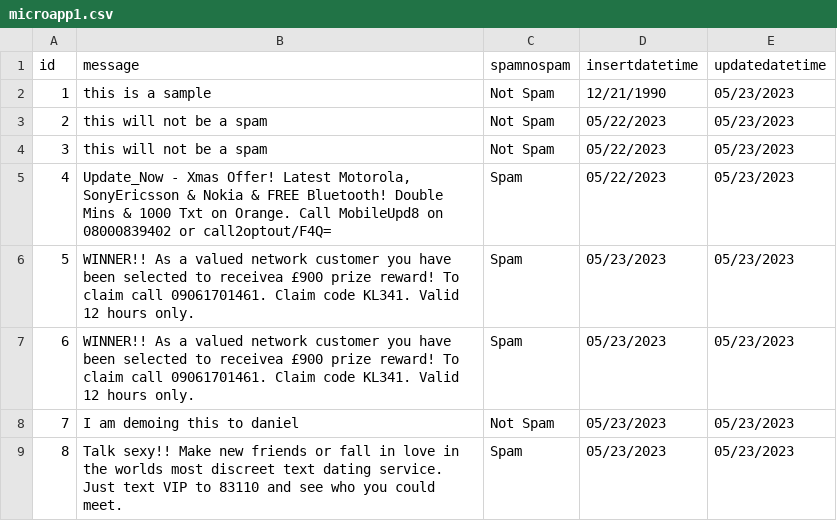
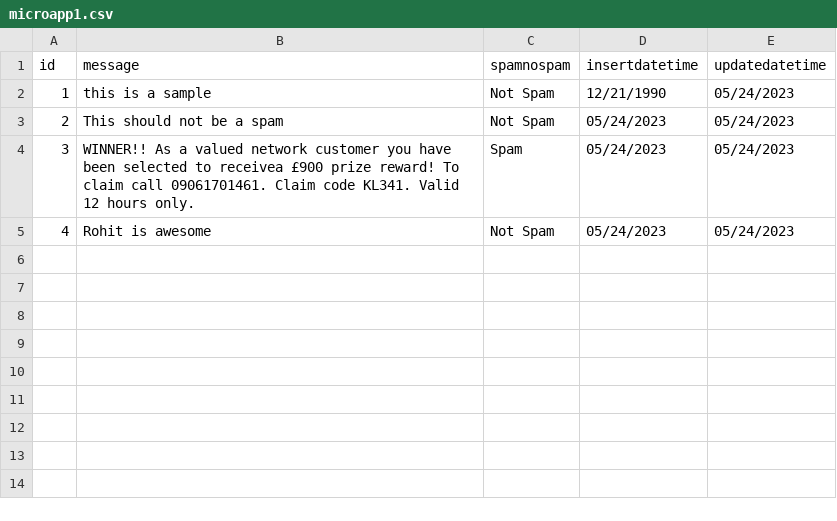
Before and after one commit to govindmurthi21/pyfastapi, a CSV file: src/data/microapp1.csv, drawn as a sheet.

```diff
--- a/src/data/microapp1.csv
+++ b/src/data/microapp1.csv
@@ -1,9 +1,5 @@
 id,message,spamnospam,insertdatetime,updatedatetime
-1,this is a sample,Not Spam,12/21/1990,05/23/2023
-2,this will not be a spam,Not Spam,05/22/2023,05/23/2023
-3,this will not be a spam,Not Spam,05/22/2023,05/23/2023
-4,"Update_Now - Xmas Offer! Latest Motorola, SonyEricsson & Nokia & FREE Bluetooth! Double Mins & 1000 Txt on Orange. Call MobileUpd8 on 08000839402 or call2optout/F4Q=",Spam,05/22/2023,05/23/2023
-5,WINNER!! As a valued network customer you have been selected to receivea £900 prize reward! To claim call 09061701461. Claim code KL341. Valid 12 hours only.,Spam,05/23/2023,05/23/2023
-6,WINNER!! As a valued network customer you have been selected to receivea £900 prize reward! To claim call 09061701461. Claim code KL341. Valid 12 hours only.,Spam,05/23/2023,05/23/2023
-7,I am demoing this to daniel ,Not Spam,05/23/2023,05/23/2023
-8,Talk sexy!! Make new friends or fall in love in the worlds most discreet text dating service. Just text VIP to 83110 and see who you could meet.,Spam,05/23/2023,05/23/2023
+1,this is a sample,Not Spam,12/21/1990,05/24/2023
+2,This should not be a spam,Not Spam,05/24/2023,05/24/2023
+3,WINNER!! As a valued network customer you have been selected to receivea £900 prize reward! To claim call 09061701461. Claim code KL341. Valid 12 hours only.,Spam,05/24/2023,05/24/2023
+4,Rohit is awesome,Not Spam,05/24/2023,05/24/2023
```
Also changed, not shown: 2 other files.
